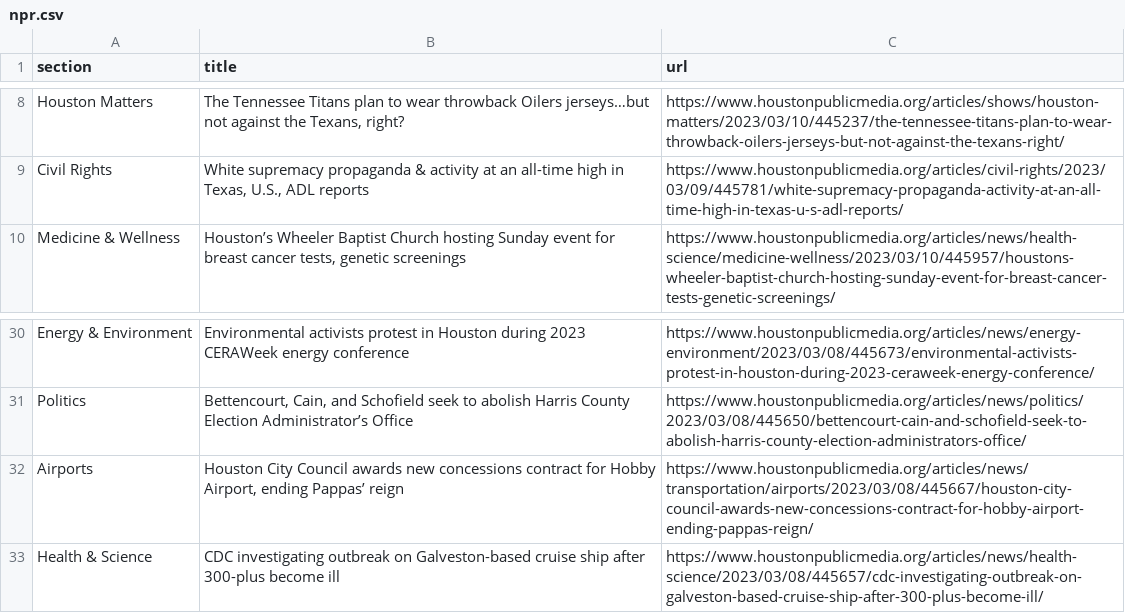
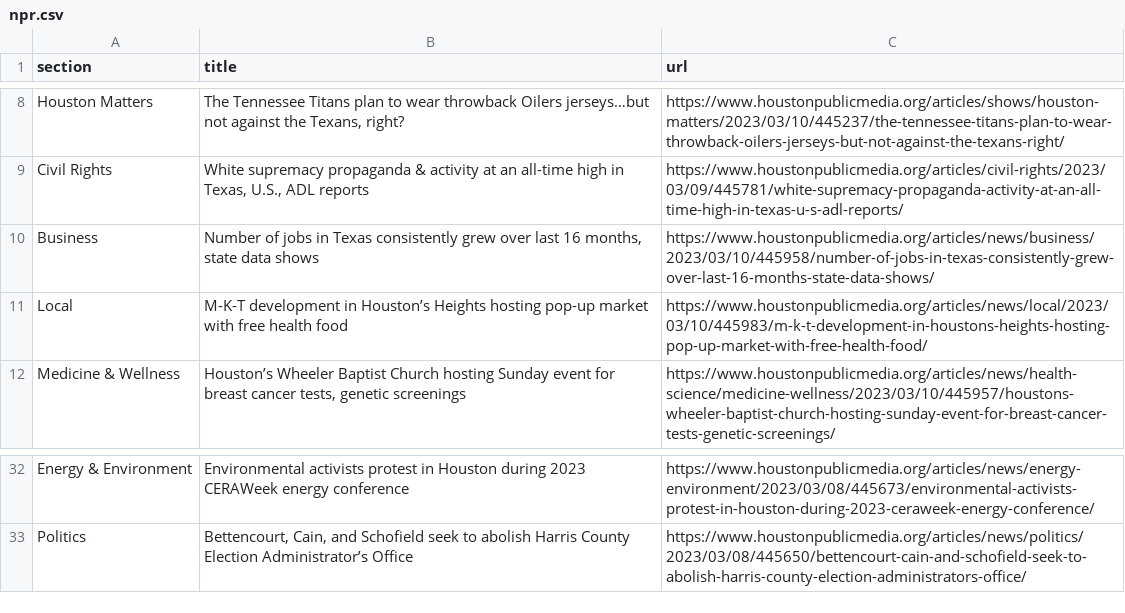
Before and after one commit to AngelineJCQ/aoto-scraper, a CSV file: npr.csv, drawn as a sheet; only a part is shown, gaps mark what is left out.

```diff
--- a/npr.csv
+++ b/npr.csv
@@ -9,2 +9,4 @@ Houston Matters,"The Tennessee Titans plan to wear throwback Oilers jerseys…bu
 Civil Rights,"White supremacy propaganda & activity at an all-time high in Texas, U.S., ADL reports",https://www.houstonpublicmedia.org/articles/civil-rights/2023/03/09/445781/white-supremacy-propaganda-activity-at-an-all-time-high-in-texas-u-s-adl-reports/
+Business,"Number of jobs in Texas consistently grew over last 16 months, state data shows",https://www.houstonpublicmedia.org/articles/news/business/2023/03/10/445958/number-of-jobs-in-texas-consistently-grew-over-last-16-months-state-data-shows/
+Local,M-K-T development in Houston’s Heights hosting pop-up market with free health food,https://www.houstonpublicmedia.org/articles/news/local/2023/03/10/445983/m-k-t-development-in-houstons-heights-hosting-pop-up-market-with-free-health-food/
 Medicine & Wellness,"Houston’s Wheeler Baptist Church hosting Sunday event for breast cancer tests, genetic screenings",https://www.houstonpublicmedia.org/articles/news/health-science/medicine-wellness/2023/03/10/445957/houstons-wheeler-baptist-church-hosting-sunday-event-for-breast-cancer-tests-genetic-screenings/
@@ -31,3 +33 @@ Energy & Environment,Environmental activists protest in Houston during 2023 CERA
 Politics,"Bettencourt, Cain, and Schofield seek to abolish Harris County Election Administrator’s Office",https://www.houstonpublicmedia.org/articles/news/politics/2023/03/08/445650/bettencourt-cain-and-schofield-seek-to-abolish-harris-county-election-administrators-office/
-Airports,"Houston City Council awards new concessions contract for Hobby Airport, ending Pappas’ reign",https://www.houstonpublicmedia.org/articles/news/transportation/airports/2023/03/08/445667/houston-city-council-awards-new-concessions-contract-for-hobby-airport-ending-pappas-reign/
-Health & Science,CDC investigating outbreak on Galveston-based cruise ship after 300-plus become ill,https://www.houstonpublicmedia.org/articles/news/health-science/2023/03/08/445657/cdc-investigating-outbreak-on-galveston-based-cruise-ship-after-300-plus-become-ill/
```
